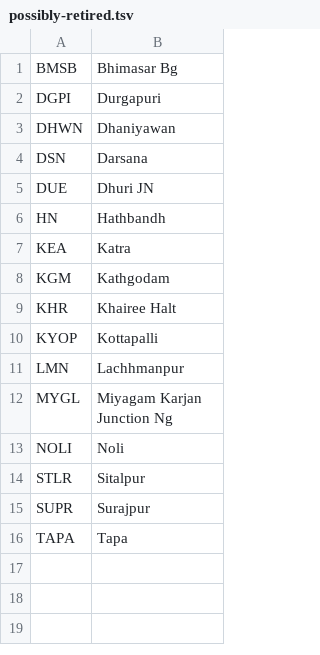
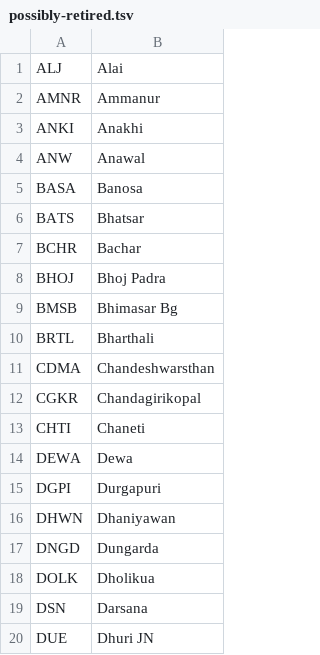
Before and after one commit to harish2k01/railwatch, a TSV file: scripts/stations-official/possibly-retired.tsv, drawn as a sheet; only a part is shown; the shorter side is filled out with more unchanged rows; the diff covers the shown part only.

```diff
--- a/scripts/stations-official/possibly-retired.tsv
+++ b/scripts/stations-official/possibly-retired.tsv
@@ -1,4 +1,19 @@
+ALJ	Alai
+AMNR	Ammanur
+ANKI	Anakhi
+ANW	Anawal
+BASA	Banosa
+BATS	Bhatsar
+BCHR	Bachar
+BHOJ	Bhoj Padra
 BMSB	Bhimasar Bg
+BRTL	Bharthali
+CDMA	Chandeshwarsthan
+CGKR	Chandagirikopal
+CHTI	Chaneti
+DEWA	Dewa
 DGPI	Durgapuri
 DHWN	Dhaniyawan
+DNGD	Dungarda
+DOLK	Dholikua
 DSN	Darsana
```
Also changed, not shown: 40 added rows elsewhere in this file, 7 other files.
